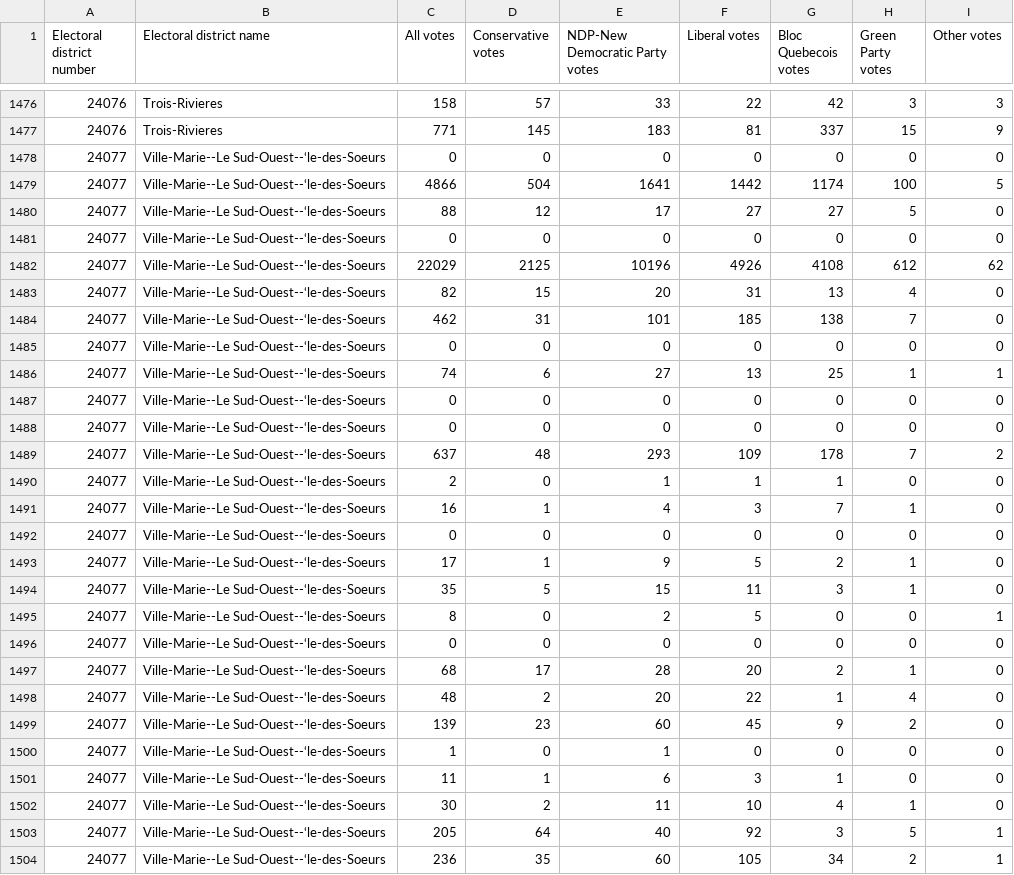
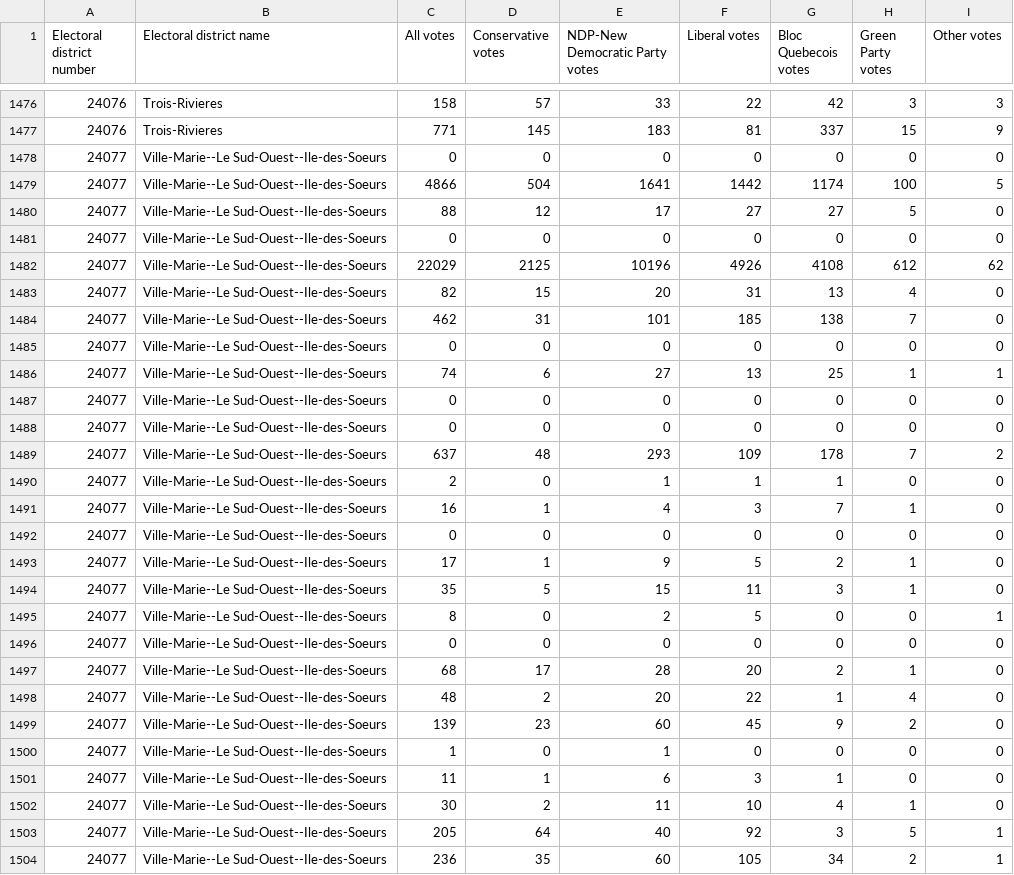
Before and after one commit to AntoineButeau/DataINSY437, a CSV file: 2011ElectionResultTransposed/GroupedPollingDivisions.csv, drawn as a sheet; only a part is shown, gaps mark what is left out; the diff covers the shown part only; the diff names each change by its address in the sheet, - before the commit and + after, or states it on an @@ line.

Commit message:
Fixed some characters

```diff
--- a/2011ElectionResultTransposed/GroupedPollingDivisions.csv
+++ b/2011ElectionResultTransposed/GroupedPollingDivisions.csv
-B1478:B1504 (Electoral district name): Ville-Marie--Le Sud-Ouest--‘le-des-Soeurs
+B1478:B1504 (Electoral district name): Ville-Marie--Le Sud-Ouest--Ile-des-Soeurs
```
Also changed, not shown: 157 edited cells elsewhere in this file.
